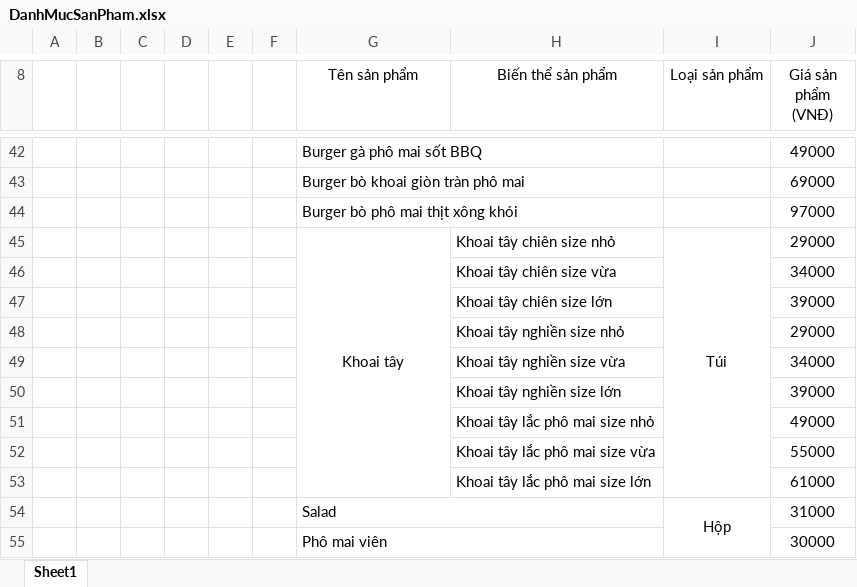
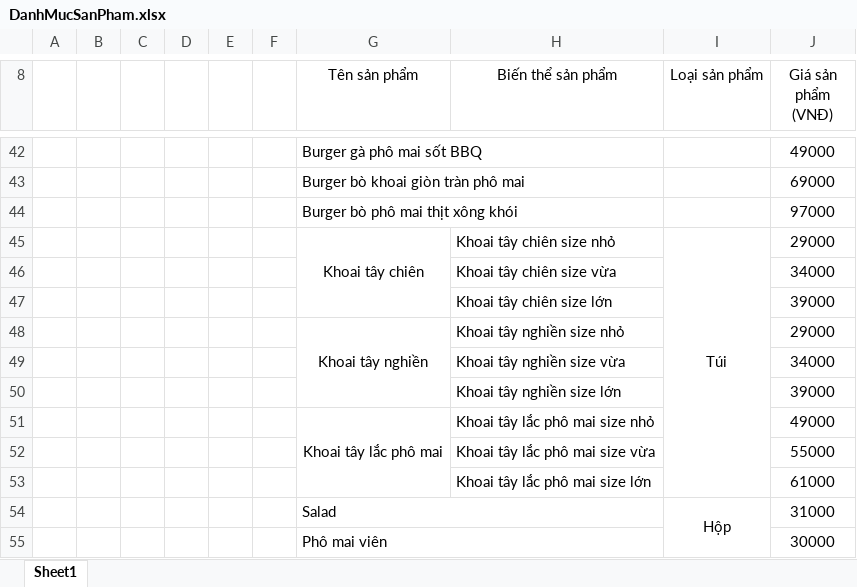
Before and after one commit to EdgarIgnite16/eCommerce-Project, an Excel workbook: DanhMucSanPham.xlsx, sheet Sheet1, drawn as a sheet; only a part is shown, gaps mark what is left out; values as stored, in another font and other column widths than the file's, no borders; the diff names each change by its address in the sheet, - before the commit and + after, or states it on an @@ line.

```diff
--- a/DanhMucSanPham.xlsx (sheet Sheet1)
+++ b/DanhMucSanPham.xlsx (sheet Sheet1)
-G45 (Tên sản phẩm): Khoai tây
+G45 (Tên sản phẩm): Khoai tây chiên
-G45:G53 merged
+G45:G47 merged
-G48 (Tên sản phẩm): (empty)
+G48 (Tên sản phẩm): Khoai tây nghiền
+G48:G50 merged
-G51 (Tên sản phẩm): (empty)
+G51 (Tên sản phẩm): Khoai tây lắc phô mai
+G51:G53 merged
```
Also changed, not shown: 1 other file.
